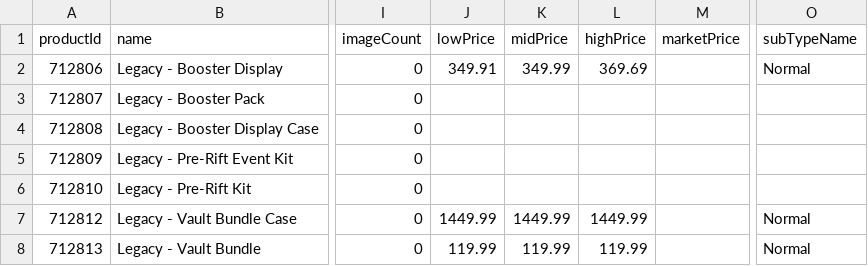
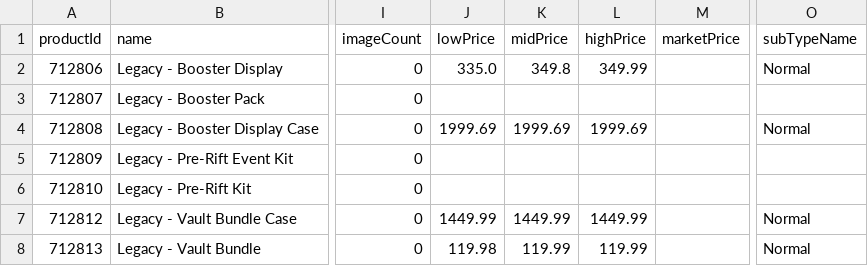
Before and after one commit to MXTradeApps/riftrades, a CSV file: public/price-guide/set_1.csv, drawn as a sheet; only a part is shown, gaps mark what is left out; the diff names each change by its address in the sheet, - before the commit and + after, or states it on an @@ line.

```diff
--- a/public/price-guide/set_1.csv
+++ b/public/price-guide/set_1.csv
-J2 (lowPrice): 349.91
+J2 (lowPrice): 335.0
-K2 (midPrice): 349.99
+K2 (midPrice): 349.8
-L2 (highPrice): 369.69
+L2 (highPrice): 349.99
-J4 (lowPrice): (empty)
+J4 (lowPrice): 1999.69
-K4 (midPrice): (empty)
+K4 (midPrice): 1999.69
-L4 (highPrice): (empty)
+L4 (highPrice): 1999.69
-O4 (subTypeName): (empty)
+O4 (subTypeName): Normal
-J8 (lowPrice): 119.99
+J8 (lowPrice): 119.98
```
Also changed, not shown: public/price-guide/set_10.csv, public/price-guide/set_11.csv, 13 other files.
